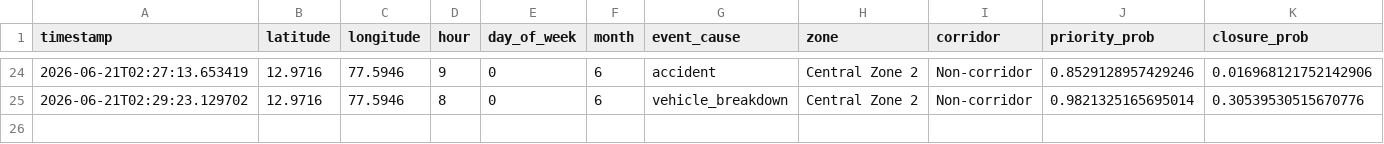
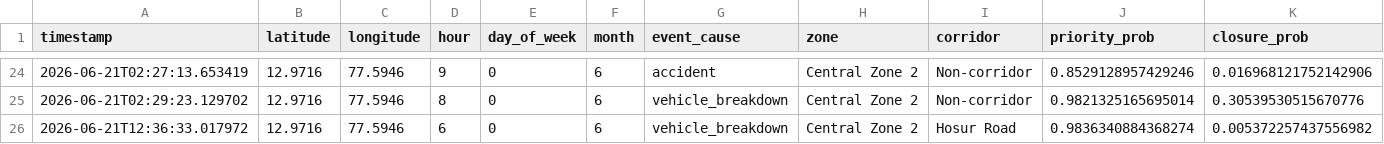
Before and after one commit to shubh2304/event-driven-congestion, a CSV file: logs/prediction_log.csv, drawn as a sheet; only a part is shown, gaps mark what is left out; rows hold the shown columns only; the diff names each change by its address in the sheet, - before the commit and + after, or states it on an @@ line.

```diff
--- a/logs/prediction_log.csv
+++ b/logs/prediction_log.csv
+row 26: 2026-06-21T12:36:33.017972 | 12.9716 | 77.5946 | 6 | 0 | 6 | vehicle_breakdown | Central Zone 2 | Hosur Road | 0.9836340884368274 | 0.005372257437556982
```
Also changed, not shown: 25 other files.
